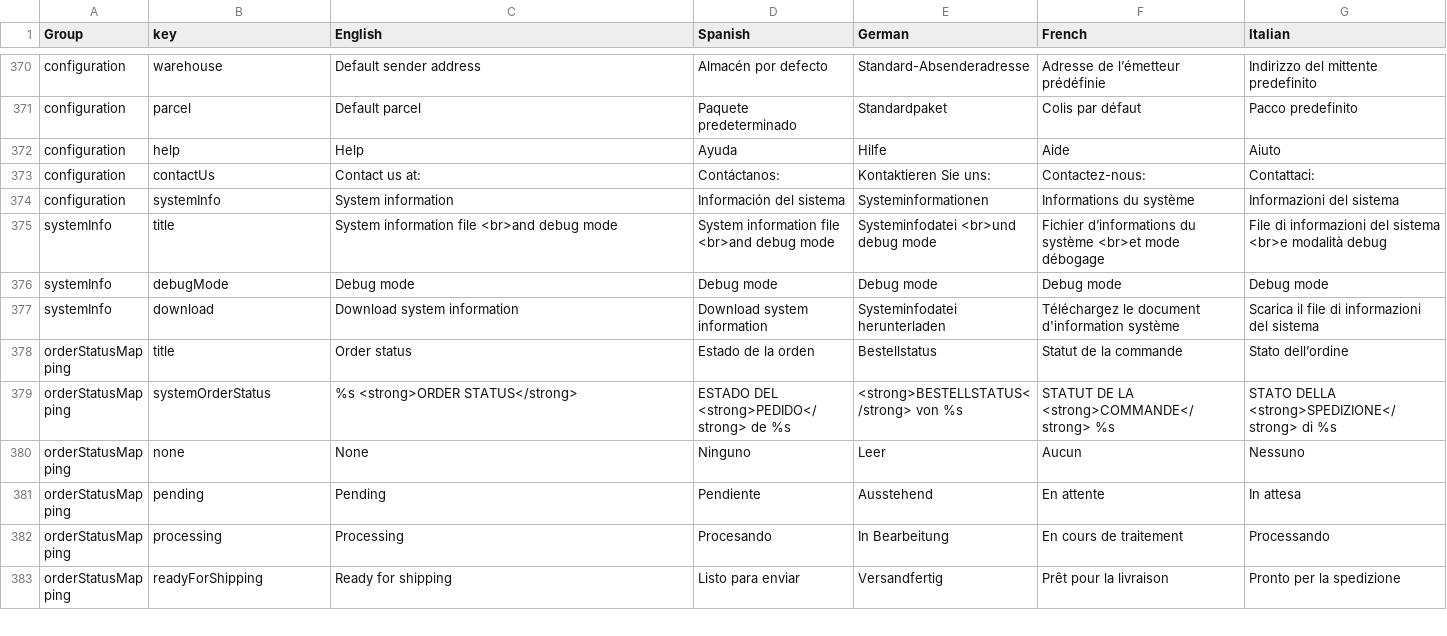
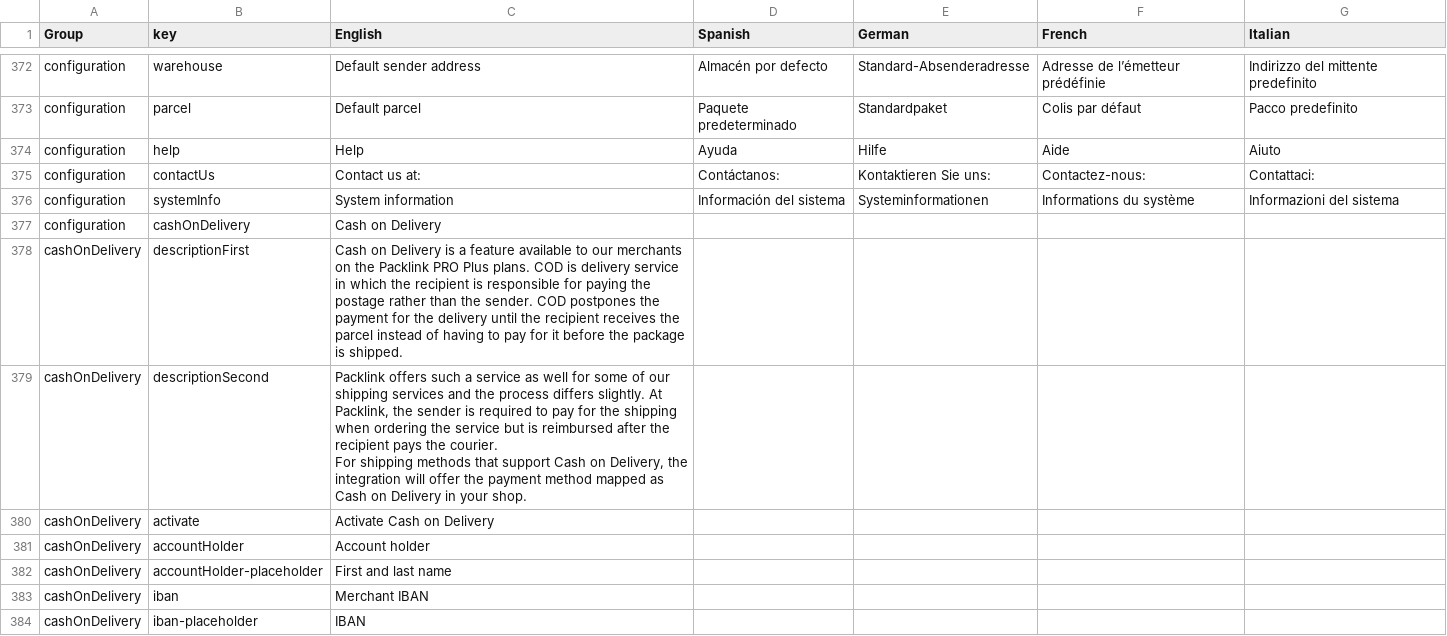
Before and after one commit to packlink-dev/ecommerce_module_core, a CSV file: src/BusinessLogic/Resources/countries/translations.csv, drawn as a sheet; only a part is shown, gaps mark what is left out; the shorter side is filled out with more unchanged rows; the diff covers the shown part only.

```diff
--- a/src/BusinessLogic/Resources/countries/translations.csv
+++ b/src/BusinessLogic/Resources/countries/translations.csv
@@ -374 +376,10 @@ configuration,contactUs,"Contact us at:",Contáctanos:,"Kontaktieren Sie uns:",C
 configuration,systemInfo,"System information","Información del sistema",Systeminformationen,"Informations du système","Informazioni del sistema"
+configuration,cashOnDelivery,"Cash on Delivery",,,,
+cashOnDelivery,descriptionFirst,"Cash on Delivery is a feature available to our merchants on the Packlink PRO Plus plans. COD is delivery service in which the recipient is responsible for paying the postage rather than the sender. COD postpones the payment for the delivery until the recipient receives the parcel instead of having to pay for it before the package is shipped.",,,,
+cashOnDelivery,descriptionSecond,"Packlink offers such a service as well for some of our shipping services and the process differs slightly. At Packlink, the sender is required to pay for the shipping when ordering the service but is reimbursed after the recipient pays the courier.
+ For shipping methods that support Cash on Delivery, the integration will offer the payment method mapped as Cash on Delivery in your shop.",,,,
+cashOnDelivery,activate,"Activate Cash on Delivery",,,,
+cashOnDelivery,accountHolder,"Account holder",,,,
+cashOnDelivery,accountHolder-placeholder,"First and last name",,,,
+cashOnDelivery,iban,"Merchant IBAN",,,,
+cashOnDelivery,iban-placeholder,IBAN,,,,
```
Also changed, not shown: 10 added rows and 12 edited cells elsewhere in this file, 5 other files.
